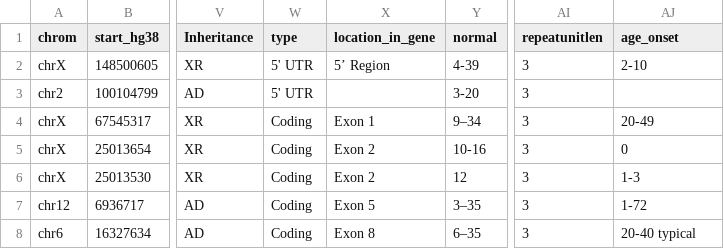
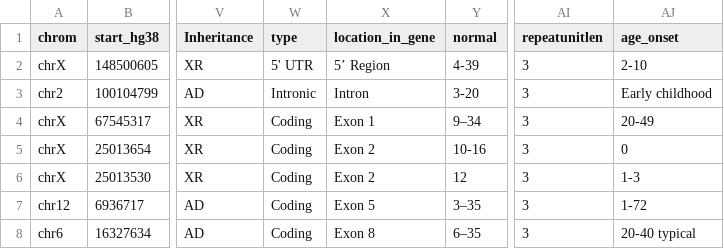
Before and after one commit to dashnowlab/STRchive, a CSV file: data/STR-disease-loci.csv, drawn as a sheet; only a part is shown, gaps mark what is left out; the diff names each change by its address in the sheet, - before the commit and + after, or states it on an @@ line.

Commit message:
Add FRA2A age_onset, fix location_in_gene

```diff
--- a/data/STR-disease-loci.csv
+++ b/data/STR-disease-loci.csv
-W3 (type): 5' UTR
+W3 (type): Intronic
-X3 (location_in_gene): (empty)
+X3 (location_in_gene): Intron
-AJ3 (age_onset): (empty)
+AJ3 (age_onset): Early childhood
```
Also changed, not shown: data/STR-disease-loci.processed.csv, 1 other file.
